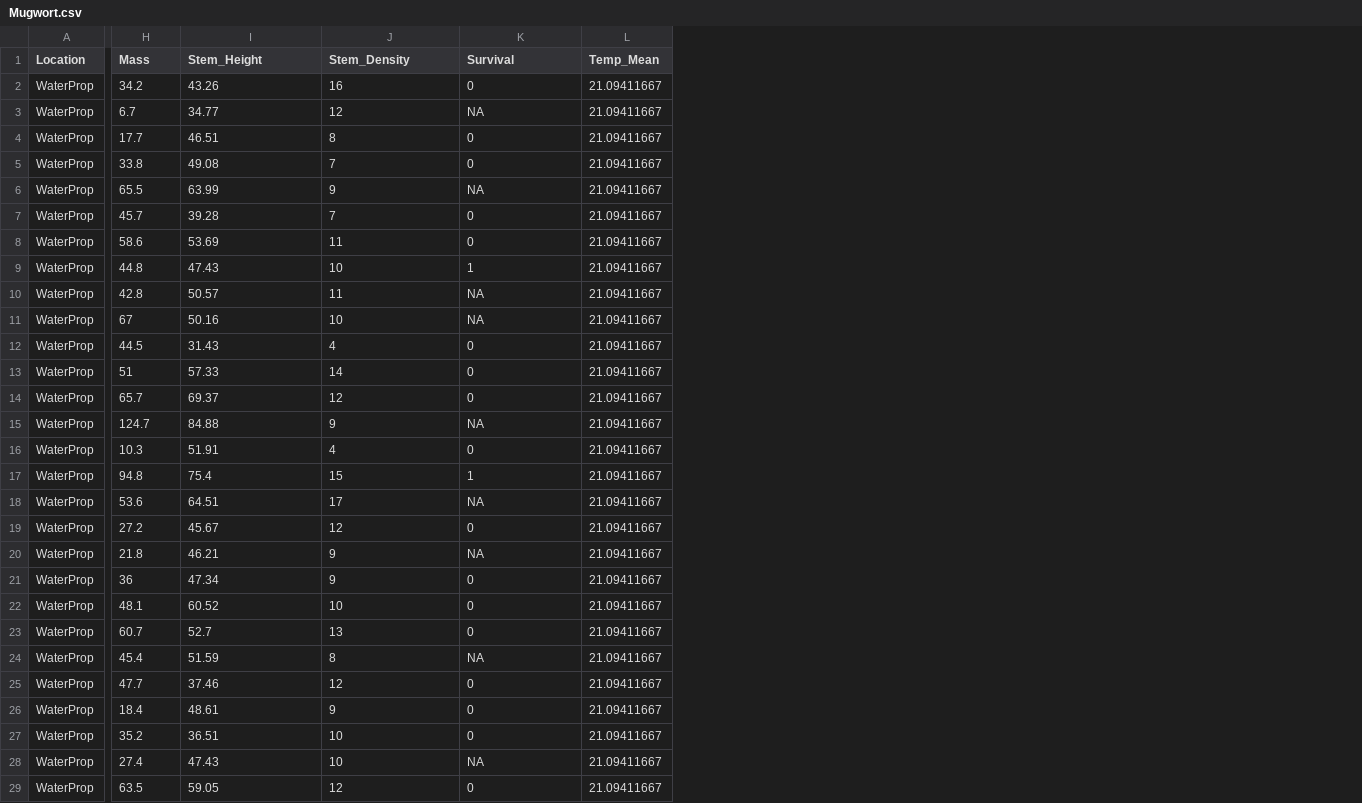
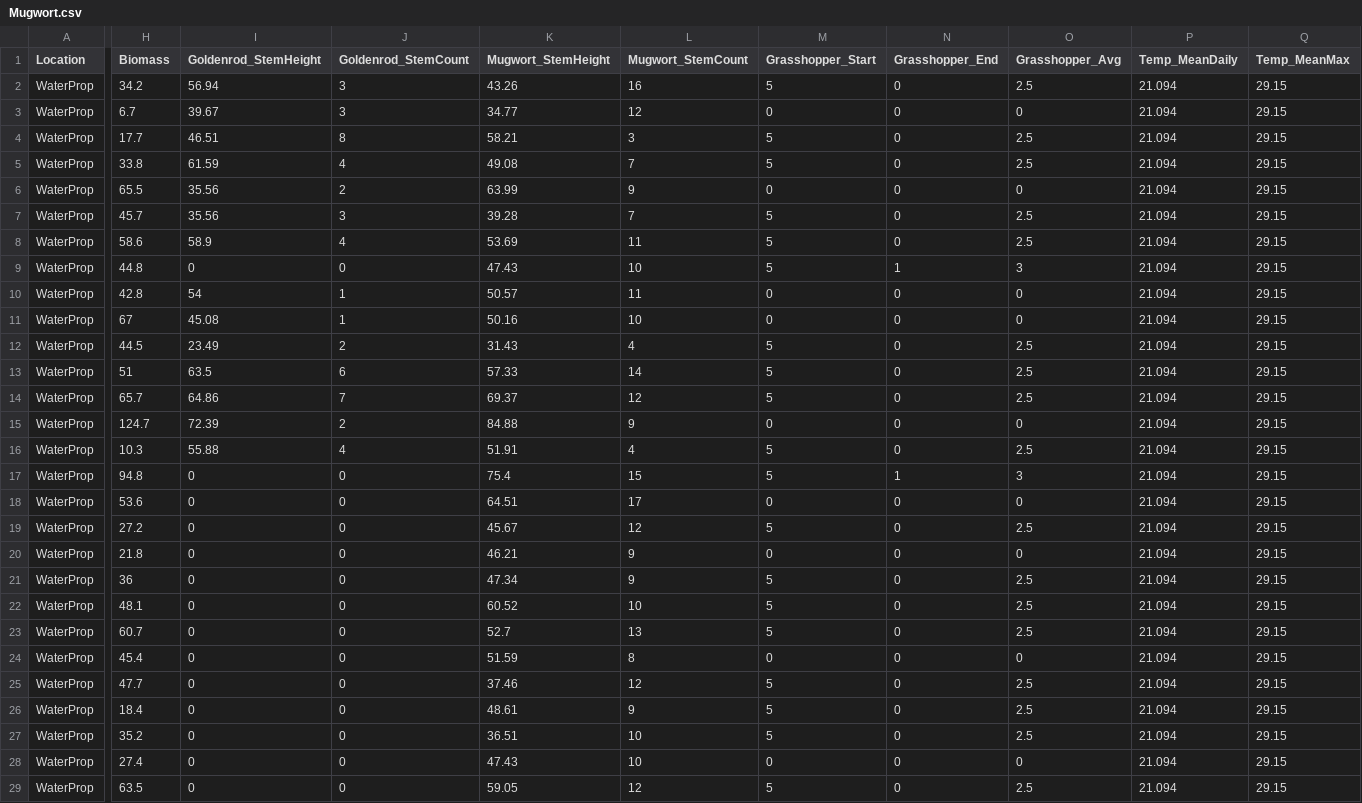
Before and after one commit to sgosliner/masters_thesis, a CSV file: Mugwort.csv, drawn as a sheet; only a part is shown, gaps mark what is left out; removed rows and columns are numbered as before the commit, all else as after; the diff covers the shown part only; the diff names each change by its address in the sheet, - before the commit and + after, or states it on an @@ line.

```diff
--- a/Mugwort.csv
+++ b/Mugwort.csv
+column I (Goldenrod_StemHeight), rows 2-29: 56.94 | 39.67 | 46.51 | 61.59 | 35.56 | 35.56 | 58.9 | 0 | 54 | 45.08 | 23.49 | 63.5 | 64.86 | 72.39 | 55.88 | 0 | 0 | 0 | 0 | 0 | 0 | 0 | 0 | 0 | 0 | 0 | 0 | 0
+column J (Goldenrod_StemCount), rows 2-29: 3 | 3 | 8 | 4 | 2 | 3 | 4 | 0 | 1 | 1 | 2 | 6 | 7 | 2 | 4 | 0 | 0 | 0 | 0 | 0 | 0 | 0 | 0 | 0 | 0 | 0 | 0 | 0
+column M (Grasshopper_Start), rows 2-29: 5 | 0 | 5 | 5 | 0 | 5 | 5 | 5 | 0 | 0 | 5 | 5 | 5 | 0 | 5 | 5 | 0 | 5 | 0 | 5 | 5 | 5 | 0 | 5 | 5 | 5 | 0 | 5
-column L (Temp_Mean), rows 2-29: all 21.09411667
+column O (Grasshopper_Avg), rows 2-29: 2.5 | 0 | 2.5 | 2.5 | 0 | 2.5 | 2.5 | 3 | 0 | 0 | 2.5 | 2.5 | 2.5 | 0 | 2.5 | 3 | 0 | 2.5 | 0 | 2.5 | 2.5 | 2.5 | 0 | 2.5 | 2.5 | 2.5 | 0 | 2.5
+column P (Temp_MeanDaily), rows 2-29: all 21.094
+column Q (Temp_MeanMax), rows 2-29: all 29.15
-H1: Mass
+H1: Biomass
-K1: Stem_Height
+K1: Mugwort_StemHeight
-L1: Stem_Density
+L1: Mugwort_StemCount
-N1: Survival
+N1: Grasshopper_End
-N3 (Grasshopper_End): NA
+N3 (Grasshopper_End): 0
-K4 (Mugwort_StemHeight): 46.51
+K4 (Mugwort_StemHeight): 58.21
-L4 (Mugwort_StemCount): 8
+L4 (Mugwort_StemCount): 3
-N6 (Grasshopper_End): NA
+N6 (Grasshopper_End): 0
-N10:N11 (Grasshopper_End): NA
+N10:N11 (Grasshopper_End): 0
-N15 (Grasshopper_End): NA
+N15 (Grasshopper_End): 0
-N18 (Grasshopper_End): NA
+N18 (Grasshopper_End): 0
-N20 (Grasshopper_End): NA
+N20 (Grasshopper_End): 0
-N24 (Grasshopper_End): NA
+N24 (Grasshopper_End): 0
-N28 (Grasshopper_End): NA
+N28 (Grasshopper_End): 0
```
Also changed, not shown: 22 edited cells elsewhere in this file, Goldenrod.csv, Gosliner_ThesisData.csv, 2 other files.
